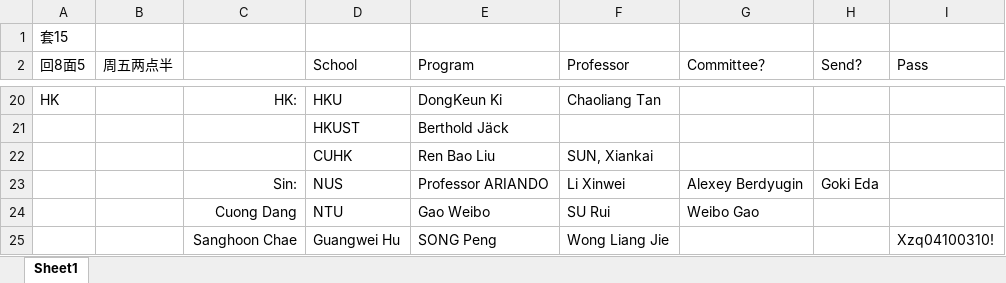
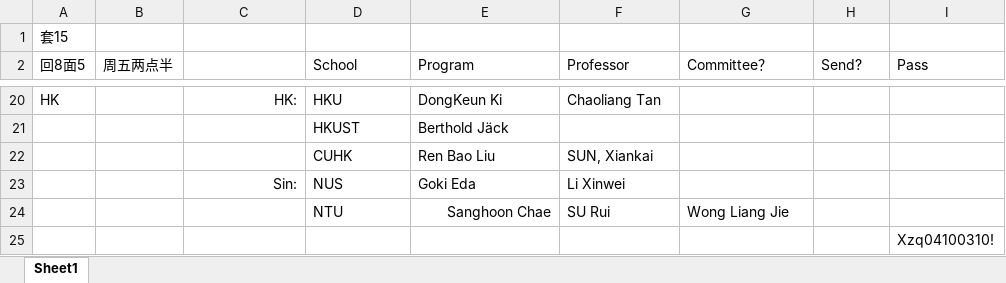
Before and after one commit to k-telux/k-telux.github.io, an Excel workbook: assets/Apply/School list.xlsx, sheet Sheet1, drawn as a sheet; only a part is shown, gaps mark what is left out; values as stored, in another font and other column widths than the file's, no borders; removed rows and columns are numbered as before the commit, all else as after; the diff names each change by its address in the sheet, - before the commit and + after, or states it on an @@ line.

Commit message:
update

```diff
--- a/assets/Apply/School list.xlsx (sheet Sheet1)
+++ b/assets/Apply/School list.xlsx (sheet Sheet1)
-E23 (Program): Professor ARIANDO
+E23 (Program): Goki Eda
-G23 (Committee？): Alexey Berdyugin
+G23 (Committee？): (empty)
-H23 (Send?): Goki Eda
+H23 (Send?): (empty)
-row 24:  |  | Cuong Dang | NTU | Gao Weibo | SU Rui | Weibo Gao
-row 25:  |  | Sanghoon Chae | Guangwei Hu | SONG Peng | Wong Liang Jie |  |  | Xzq04100310!
+row 24:  |  |  | NTU | Sanghoon Chae | SU Rui | Wong Liang Jie
+row 25:  |  |  |  |  |  |  |  | Xzq04100310!
```
